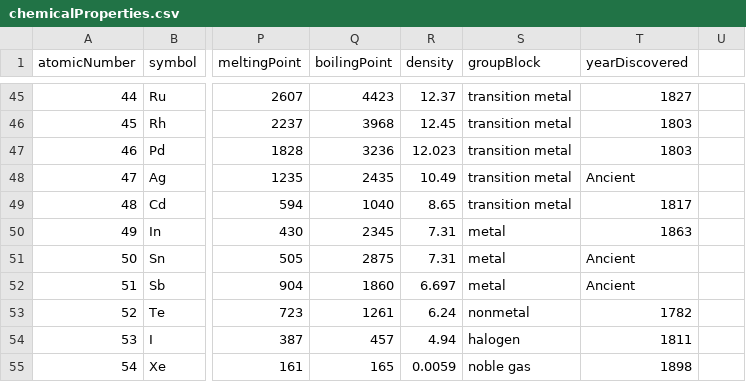
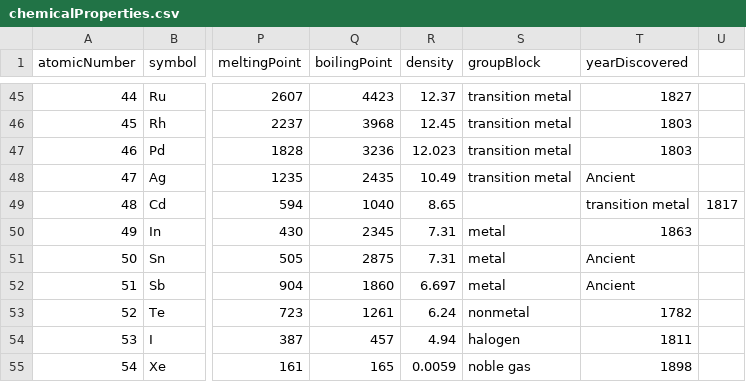
Before and after one commit to AnthonyM04/Chemical_Namer, a CSV file: data/chemicalProperties.csv, drawn as a sheet; only a part is shown, gaps mark what is left out; the diff covers the shown part only; the diff names each change by its address in the sheet, - before the commit and + after, or states it on an @@ line.

```diff
--- a/data/chemicalProperties.csv
+++ b/data/chemicalProperties.csv
-S49 (groupBlock): transition metal
+S49 (groupBlock): (empty)
-T49 (yearDiscovered): 1817
+T49 (yearDiscovered): transition metal
-U49: (empty)
+U49: 1817
```
Also changed, not shown: 63 edited cells elsewhere in this file, 9 other files.
